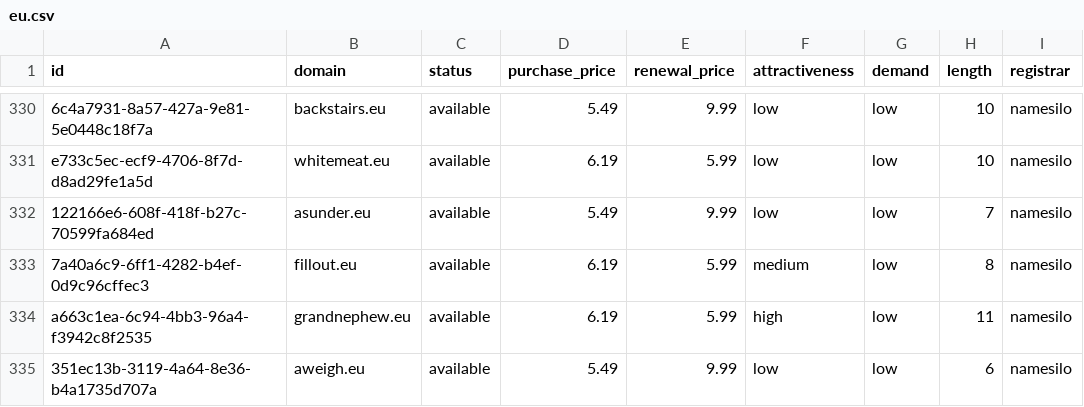
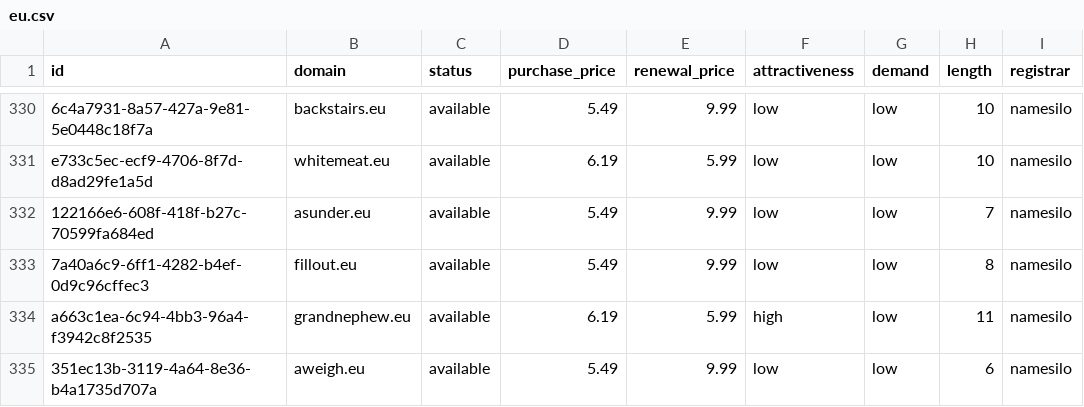
Before and after one commit to UniqueDomains/eu-oneword-domains, a CSV file: eu.csv, drawn as a sheet; only a part is shown, gaps mark what is left out; the diff names each change by its address in the sheet, - before the commit and + after, or states it on an @@ line.

Commit message:
Domains update

```diff
--- a/eu.csv
+++ b/eu.csv
-D333 (purchase_price): 6.19
+D333 (purchase_price): 5.49
-E333 (renewal_price): 5.99
+E333 (renewal_price): 9.99
-F333 (attractiveness): medium
+F333 (attractiveness): low
```
Also changed, not shown: 4 other files.
